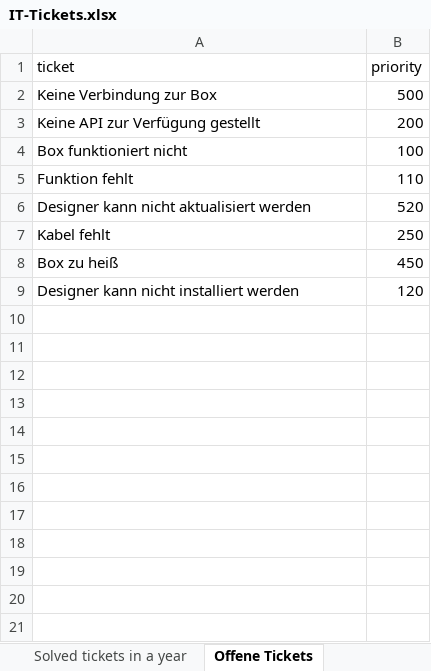
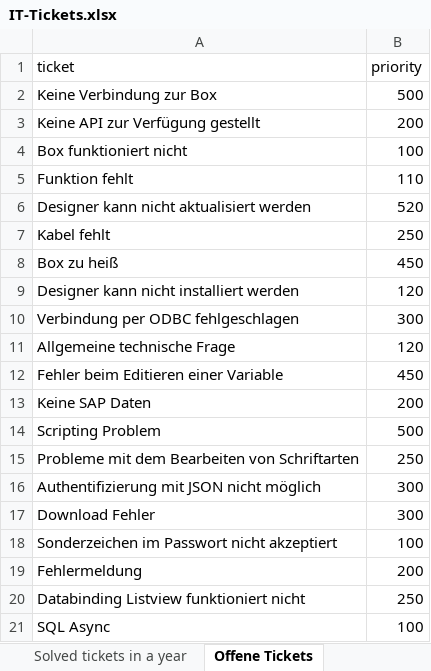
Before and after one commit to Peakboard/peakboard-templates.github.io, an Excel workbook: _templates/IT-Admin-Ticket-Board/IT-Tickets.xlsx, sheet Offene Tickets, drawn as a sheet; values as stored, in another font and other column widths than the file's, no borders; the diff names each change by its address in the sheet, - before the commit and + after, or states it on an @@ line.

```diff
--- a/_templates/IT-Admin-Ticket-Board/IT-Tickets.xlsx (sheet Offene Tickets)
+++ b/_templates/IT-Admin-Ticket-Board/IT-Tickets.xlsx (sheet Offene Tickets)
+row 10: Verbindung per ODBC fehlgeschlagen | 300
+row 11: Allgemeine technische Frage | 120
+row 12: Fehler beim Editieren einer Variable | 450
+row 13: Keine SAP Daten | 200
+row 14: Scripting Problem | 500
+row 15: Probleme mit dem Bearbeiten von Schriftarten | 250
+row 16: Authentifizierung mit JSON nicht möglich | 300
+row 17: Download Fehler | 300
+row 18: Sonderzeichen im Passwort nicht akzeptiert | 100
+row 19: Fehlermeldung | 200
+row 20: Databinding Listview funktioniert nicht | 250
+row 21: SQL Async | 100
```
Also changed, not shown: sheet Solved tickets in a year, sheet Open Tickets, other sheet tabs, 2 other files.
